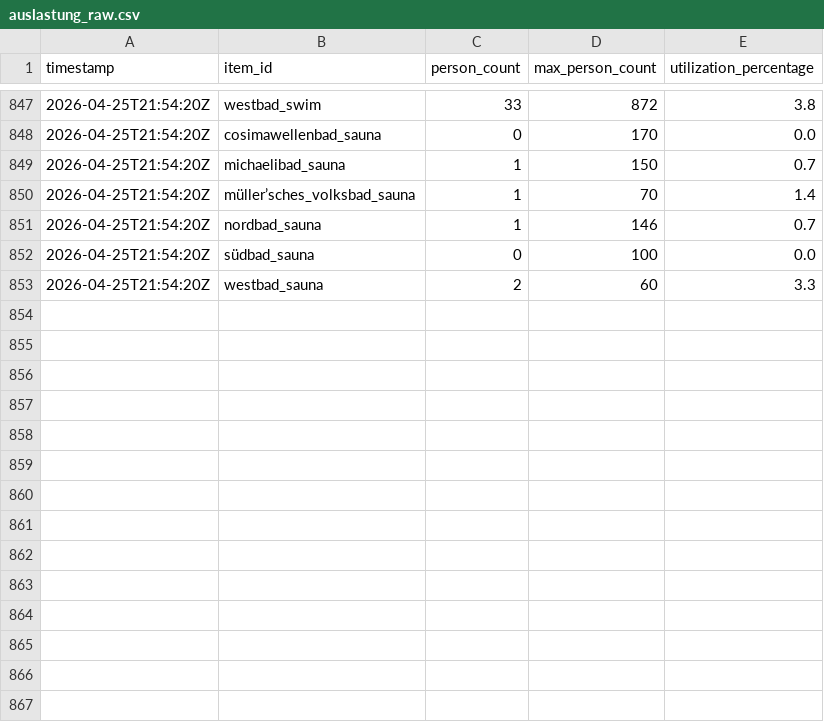
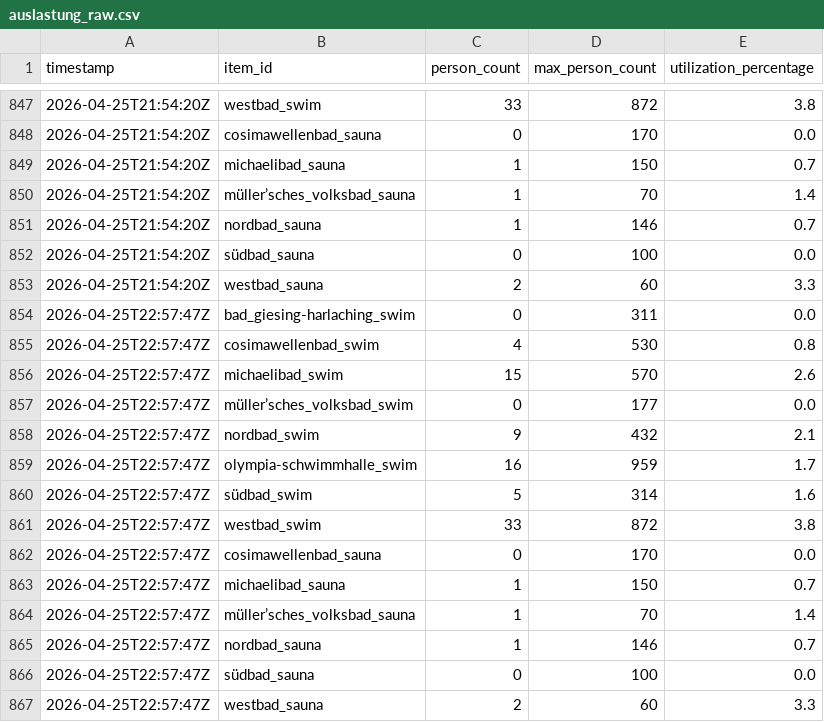
Before and after one commit to obwohl/mbaeder, a CSV file: auslastung_raw.csv, drawn as a sheet; only a part is shown, gaps mark what is left out.

```diff
--- a/auslastung_raw.csv
+++ b/auslastung_raw.csv
@@ -853 +853,15 @@ timestamp,item_id,person_count,max_person_count,utilization_percentage
 2026-04-25T21:54:20Z,westbad_sauna,2,60,3.3
+2026-04-25T22:57:47Z,bad_giesing-harlaching_swim,0,311,0.0
+2026-04-25T22:57:47Z,cosimawellenbad_swim,4,530,0.8
+2026-04-25T22:57:47Z,michaelibad_swim,15,570,2.6
+2026-04-25T22:57:47Z,müller’sches_volksbad_swim,0,177,0.0
+2026-04-25T22:57:47Z,nordbad_swim,9,432,2.1
+2026-04-25T22:57:47Z,olympia-schwimmhalle_swim,16,959,1.7
+2026-04-25T22:57:47Z,südbad_swim,5,314,1.6
+2026-04-25T22:57:47Z,westbad_swim,33,872,3.8
+2026-04-25T22:57:47Z,cosimawellenbad_sauna,0,170,0.0
+2026-04-25T22:57:47Z,michaelibad_sauna,1,150,0.7
+2026-04-25T22:57:47Z,müller’sches_volksbad_sauna,1,70,1.4
+2026-04-25T22:57:47Z,nordbad_sauna,1,146,0.7
+2026-04-25T22:57:47Z,südbad_sauna,0,100,0.0
+2026-04-25T22:57:47Z,westbad_sauna,2,60,3.3
```
Also changed, not shown: auslastung_live.csv, 2 other files.
